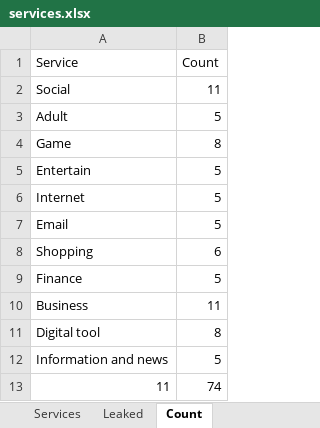
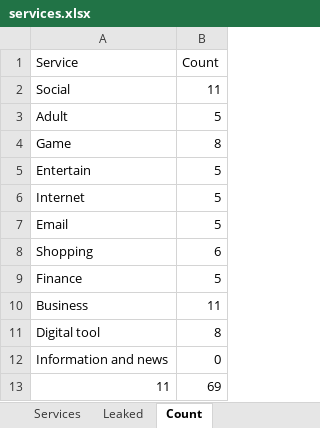
Before and after one commit to serna-r/leaks-services-analisis, an Excel workbook: services/services.xlsx, sheet Count, drawn as a sheet; values as stored, in another font and other column widths than the file's, no borders; the diff names each change by its address in the sheet, - before the commit and + after, or states it on an @@ line.

```diff
--- a/services/services.xlsx (sheet Count)
+++ b/services/services.xlsx (sheet Count)
-B12 (Count): 5
+B12 (Count): 0
-B13 (Count): 74
+B13 (Count): 69
```
Also changed, not shown: sheet Services, sheet discarded, sheet Leaked, 49 other files.
